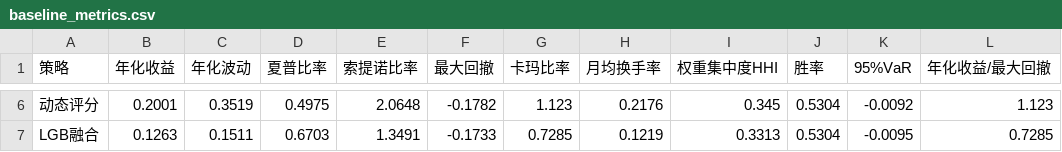
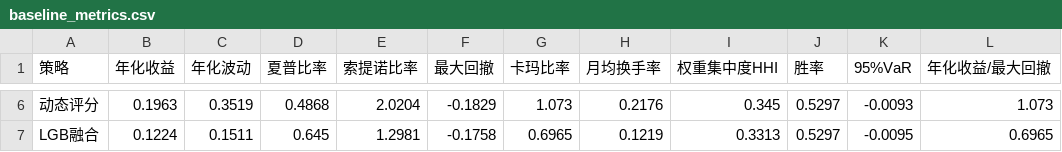
Before and after one commit to LiXiang050789/fund-allocation-platform, a CSV file: fund-platform/results/backtest/baseline_metrics.csv, drawn as a sheet; only a part is shown, gaps mark what is left out; the diff covers the shown part only; the diff names each change by its address in the sheet, - before the commit and + after, or states it on an @@ line.

```diff
--- a/fund-platform/results/backtest/baseline_metrics.csv
+++ b/fund-platform/results/backtest/baseline_metrics.csv
-B6 (年化收益): 0.2001
+B6 (年化收益): 0.1963
-D6 (夏普比率): 0.4975
+D6 (夏普比率): 0.4868
-E6 (索提诺比率): 2.0648
+E6 (索提诺比率): 2.0204
-F6 (最大回撤): -0.1782
+F6 (最大回撤): -0.1829
-G6 (卡玛比率): 1.123
+G6 (卡玛比率): 1.073
-J6:J7 (胜率): 0.5304
+J6:J7 (胜率): 0.5297
-K6 (95%VaR): -0.0092
+K6 (95%VaR): -0.0093
-L6 (年化收益/最大回撤): 1.123
+L6 (年化收益/最大回撤): 1.073
-B7 (年化收益): 0.1263
+B7 (年化收益): 0.1224
-D7 (夏普比率): 0.6703
+D7 (夏普比率): 0.645
-E7 (索提诺比率): 1.3491
+E7 (索提诺比率): 1.2981
-F7 (最大回撤): -0.1733
+F7 (最大回撤): -0.1758
-G7 (卡玛比率): 0.7285
+G7 (卡玛比率): 0.6965
-L7 (年化收益/最大回撤): 0.7285
+L7 (年化收益/最大回撤): 0.6965
```
Also changed, not shown: 28 edited cells elsewhere in this file, fund-platform/results/backtest/baseline_nav.csv, 5 other files.
